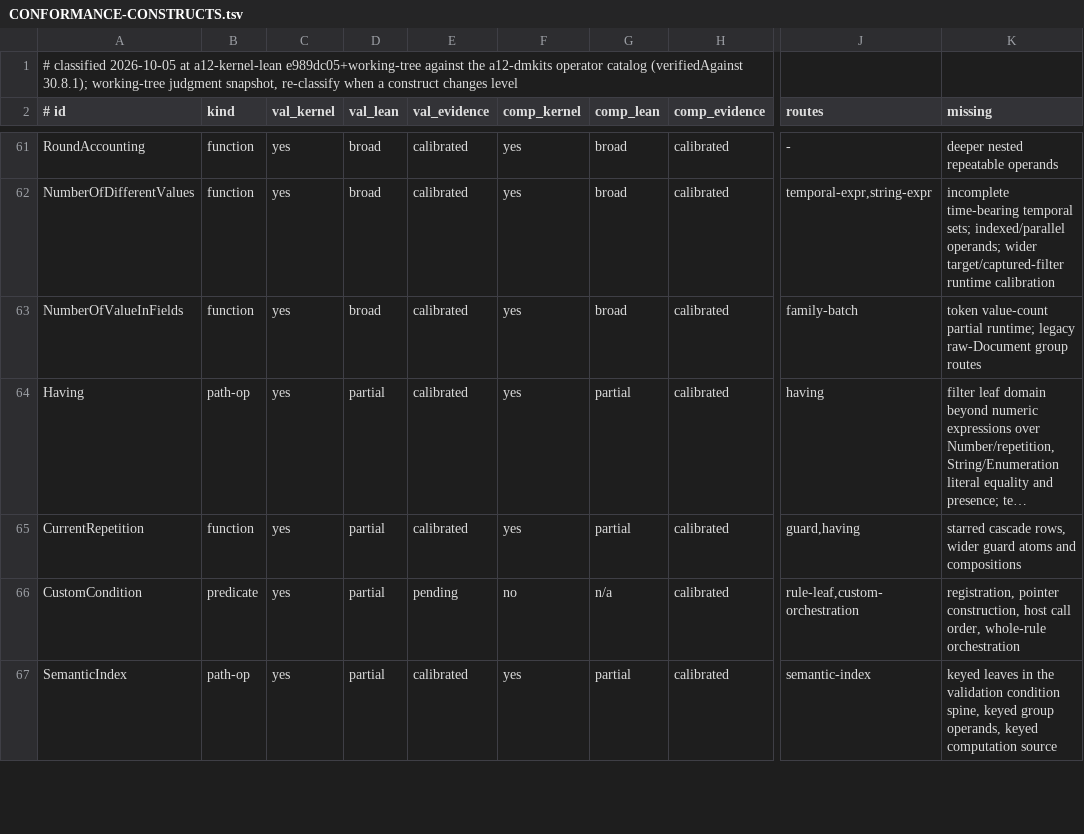
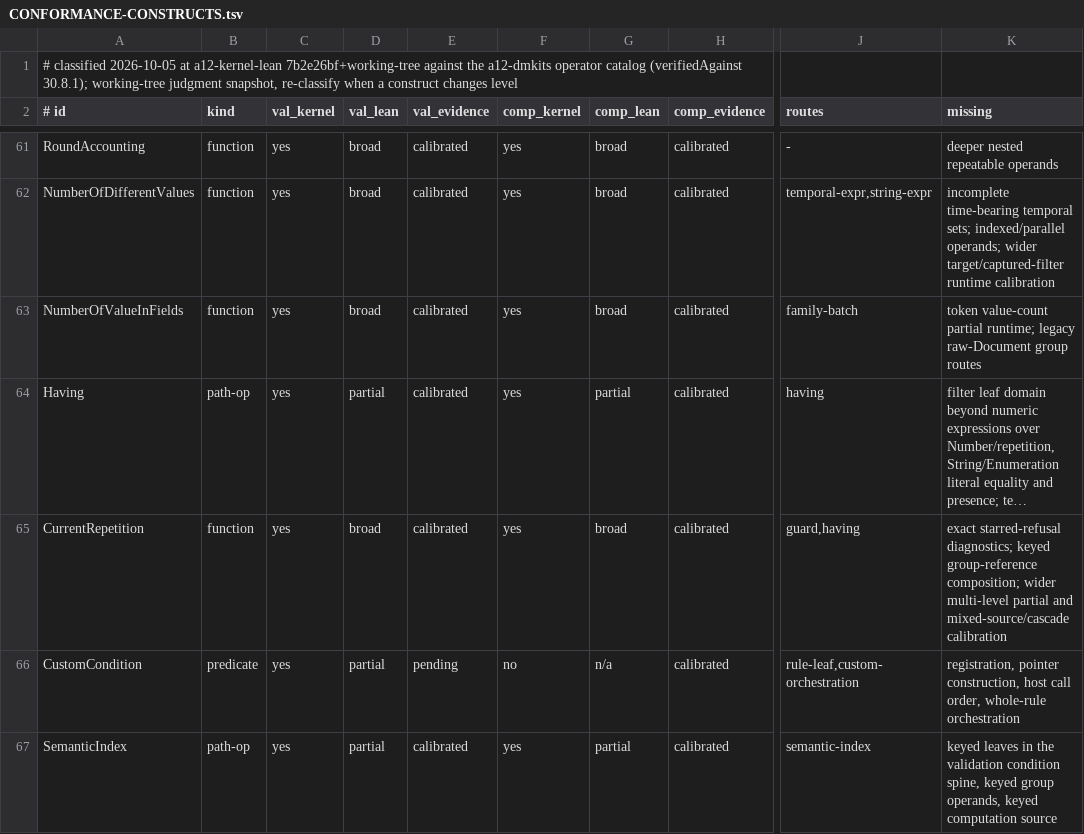
Before and after one commit to mbackschat/a12-kernel-lean, a TSV file: docs/CONFORMANCE-CONSTRUCTS.tsv, drawn as a sheet; only a part is shown, gaps mark what is left out; long unchanged cells end in …; the diff names each change by its address in the sheet, - before the commit and + after, or states it on an @@ line.

Commit message:
docs(coverage): recognize the completed CurrentRepetition forms
The shared numeric, correlation and guard routes already cover the principal legal forms on both arms. Correct the stale classification while retaining exact starred-refusal diagnostics, indexed compositions and narrower runtime calibration as open obligations.

```diff
--- a/docs/CONFORMANCE-CONSTRUCTS.tsv
+++ b/docs/CONFORMANCE-CONSTRUCTS.tsv
-A1 (# id): …at a12-kernel-lean e989dc05+working-tree against the…
+A1 (# id): …at a12-kernel-lean 7b2e26bf+working-tree against the…
-D65 (val_lean): partial
+D65 (val_lean): broad
-G65 (comp_lean): partial
+G65 (comp_lean): broad
-K65 (missing): starred cascade rows, wider guard atoms and compositions
+K65 (missing): exact starred-refusal diagnostics; keyed group-reference composition; wider multi-level partial and mixed-source/cascade calibration
```
Also changed, not shown: 3 other files.
